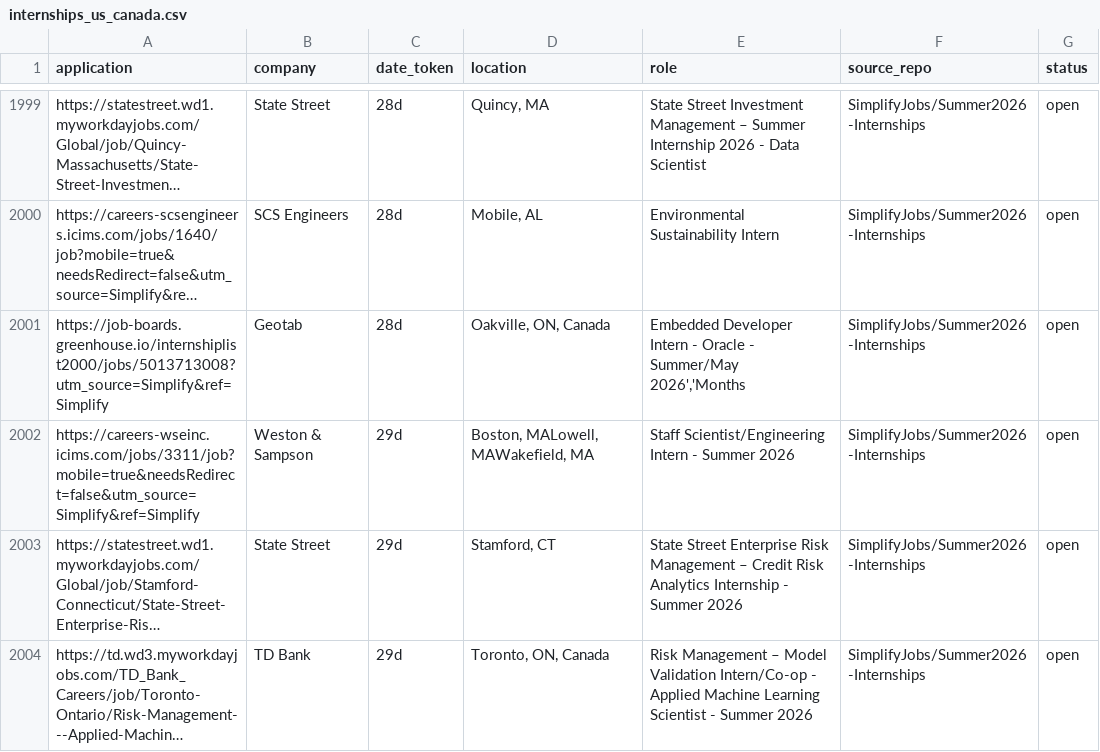
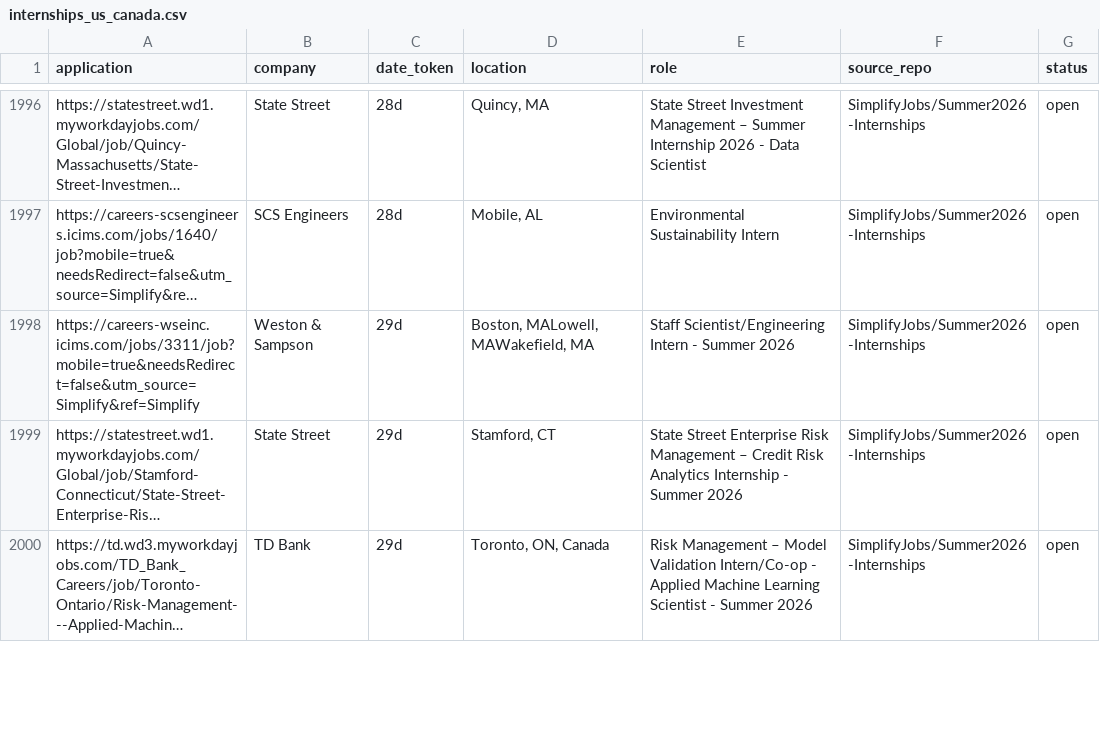
Before and after one commit to vats98754/job-fetcher, a CSV file: internships_us_canada.csv, drawn as a sheet; only a part is shown, gaps mark what is left out; long unchanged cells end in …; removed rows and columns are numbered as before the commit, all else as after; the diff covers the shown part only; the diff names each change by its address in the sheet, - before the commit and + after, or states it on an @@ line.

```diff
--- a/internships_us_canada.csv
+++ b/internships_us_canada.csv
-row 2001: https://job-boards.greenhouse.io/internshiplist2000/jobs/5013713008?utm_source=Simplify&ref=Simplify | Geotab | 28d | Oakville, ON, Canada | Embedded Developer Intern - Oracle - Summer/May 2026','Months | SimplifyJobs/Summer2026-Internships | open
```
Also changed, not shown: 3 added rows and 6 removed rows elsewhere in this file.
